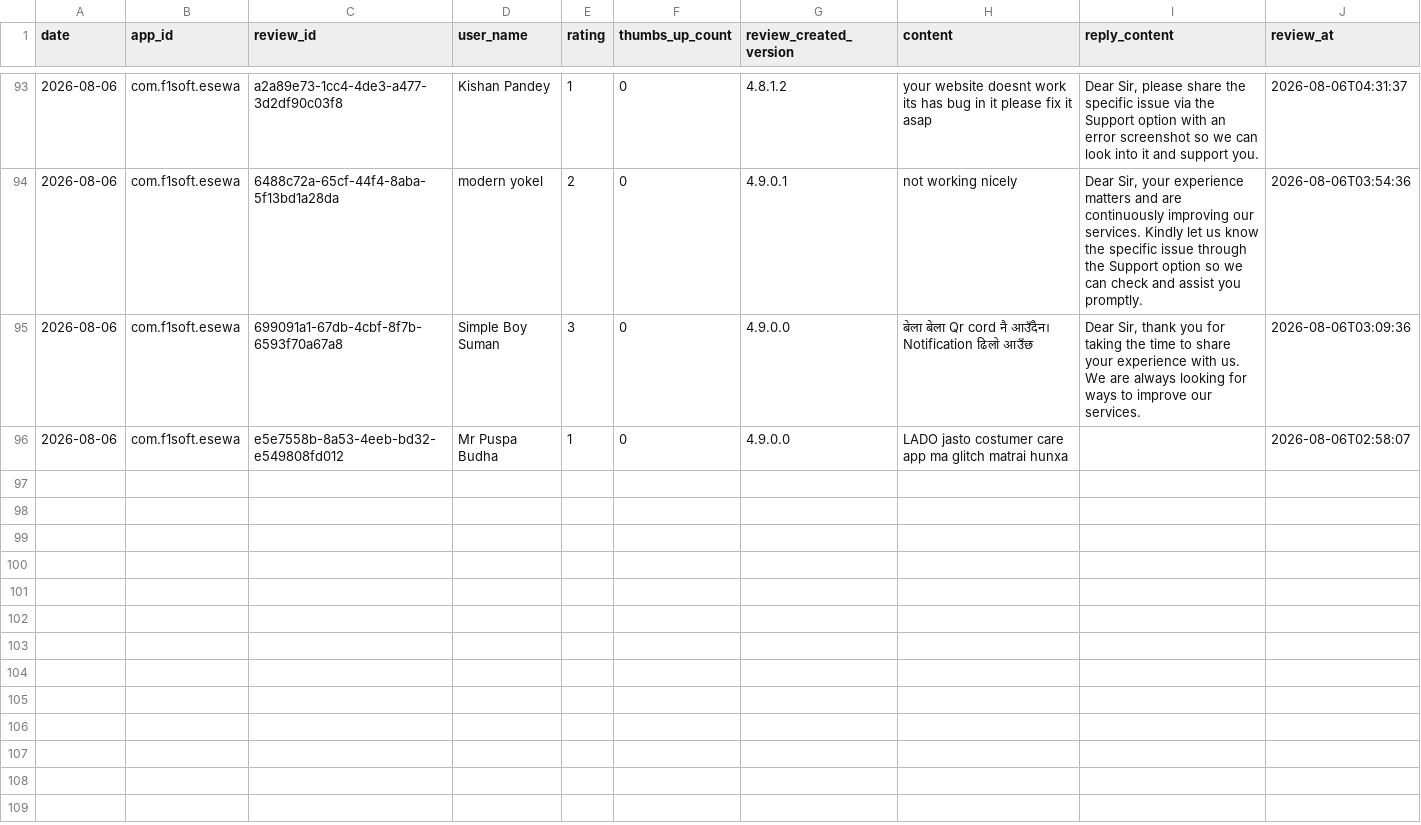
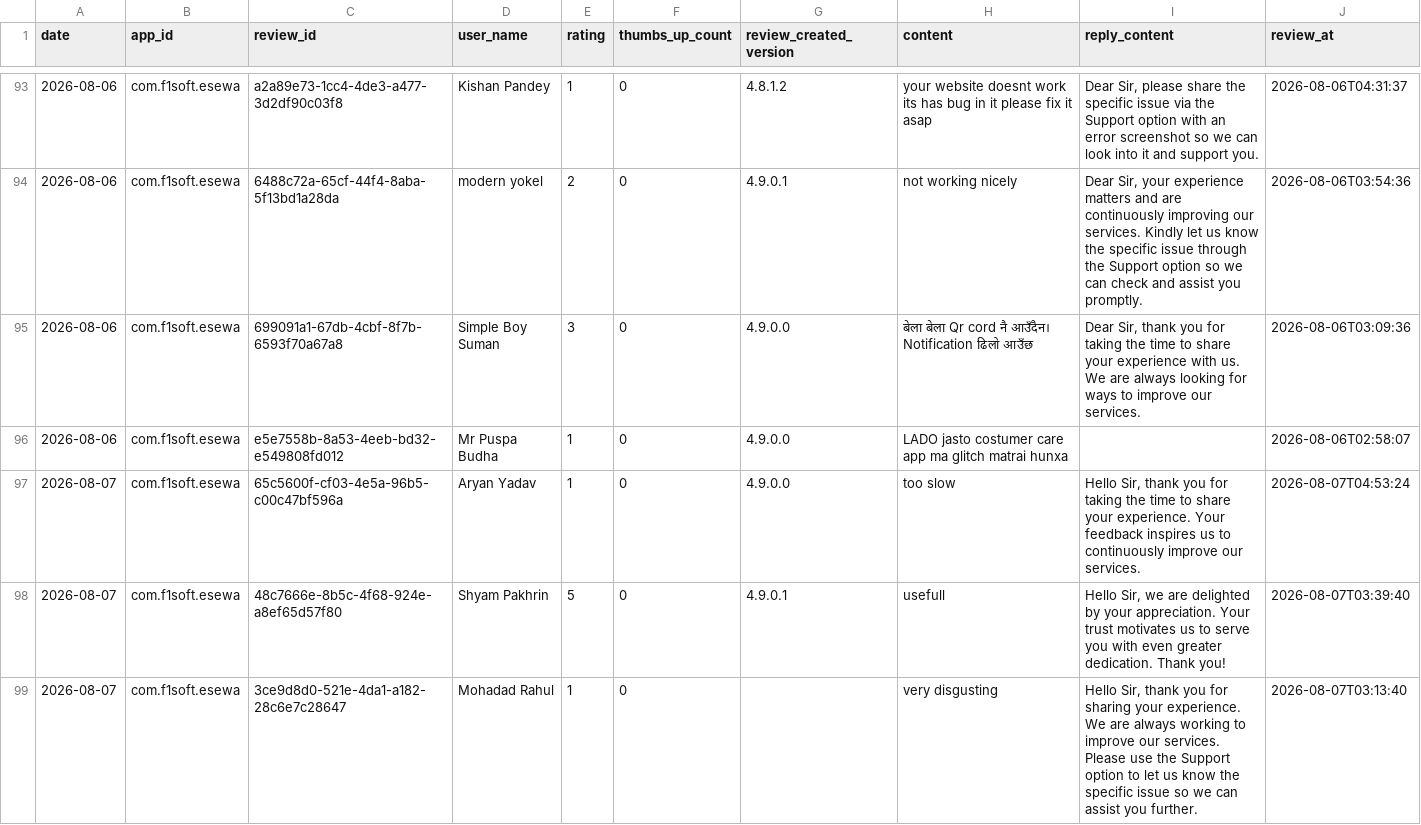
Before and after one commit to g10drasingh/App-Install-Tracker, a CSV file: data/reviews_2026-08.csv, drawn as a sheet; only a part is shown, gaps mark what is left out.

```diff
--- a/data/reviews_2026-08.csv
+++ b/data/reviews_2026-08.csv
@@ -96 +96,4 @@ date,app_id,review_id,user_name,rating,thumbs_up_count,review_created_version,co
 2026-08-06,com.f1soft.esewa,e5e7558b-8a53-4eeb-bd32-e549808fd012,Mr Puspa Budha,1,0,4.9.0.0,LADO jasto costumer care app ma glitch matrai hunxa,,2026-08-06T02:58:07
+2026-08-07,com.f1soft.esewa,65c5600f-cf03-4e5a-96b5-c00c47bf596a,Aryan Yadav,1,0,4.9.0.0,too slow,"Hello Sir, thank you for taking the time to share your experience. Your feedback inspires us to continuously improve our services.",2026-08-07T04:53:24
+2026-08-07,com.f1soft.esewa,48c7666e-8b5c-4f68-924e-a8ef65d57f80,Shyam Pakhrin,5,0,4.9.0.1,usefull,"Hello Sir, we are delighted by your appreciation. Your trust motivates us to serve you with even greater dedication. Thank you!",2026-08-07T03:39:40
+2026-08-07,com.f1soft.esewa,3ce9d8d0-521e-4da1-a182-28c6e7c28647,Mohadad Rahul,1,0,,very disgusting,"Hello Sir, thank you for sharing your experience. We are always working to improve our services. Please use the Support option to let us know the specific issue so we can assist you further.",2026-08-07T03:13:40
```
Also changed, not shown: data/app_installs.csv.
